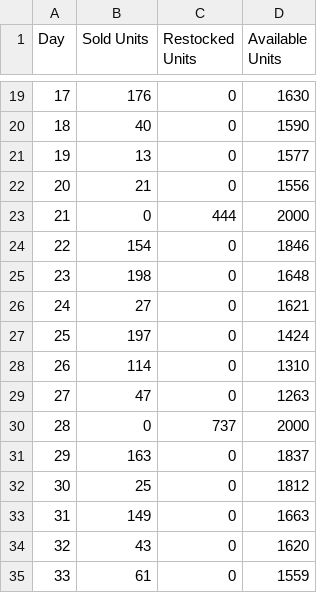
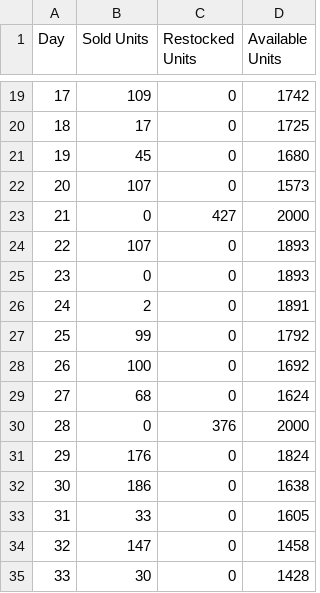
Before and after one commit to Chyral-strand/IMS-Programming, a CSV file: inventory_report_Tshirts.csv, drawn as a sheet; only a part is shown, gaps mark what is left out; the diff covers the shown part only.

```diff
--- a/inventory_report_Tshirts.csv
+++ b/inventory_report_Tshirts.csv
@@ -19,17 +19,17 @@ Day,Sold Units,Restocked Units,Available Units
-17,176,0,1630
-18,40,0,1590
-19,13,0,1577
-20,21,0,1556
-21,0,444,2000
-22,154,0,1846
-23,198,0,1648
-24,27,0,1621
-25,197,0,1424
-26,114,0,1310
-27,47,0,1263
-28,0,737,2000
-29,163,0,1837
-30,25,0,1812
-31,149,0,1663
-32,43,0,1620
-33,61,0,1559
+17,109,0,1742
+18,17,0,1725
+19,45,0,1680
+20,107,0,1573
+21,0,427,2000
+22,107,0,1893
+23,0,0,1893
+24,2,0,1891
+25,99,0,1792
+26,100,0,1692
+27,68,0,1624
+28,0,376,2000
+29,176,0,1824
+30,186,0,1638
+31,33,0,1605
+32,147,0,1458
+33,30,0,1428
```
Also changed, not shown: 60 edited cells elsewhere in this file, 2 other files.
